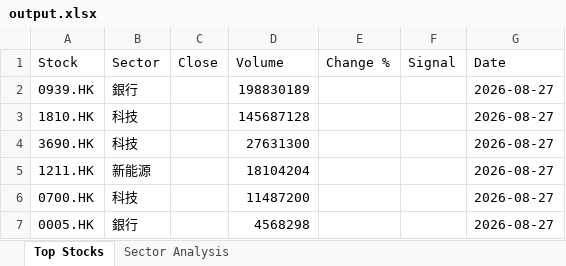
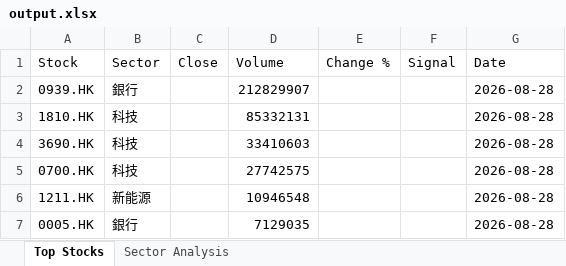
Before and after one commit to chriskkf-ai/hk_stock_analysis, an Excel workbook: data/output.xlsx, sheet Top Stocks, drawn as a sheet; values as stored, in another font and other column widths than the file's, no borders; removed rows and columns are numbered as before the commit, all else as after; the diff names each change by its address in the sheet, - before the commit and + after, or states it on an @@ line.

```diff
--- a/data/output.xlsx (sheet Top Stocks)
+++ b/data/output.xlsx (sheet Top Stocks)
-D2 (Volume): 198830189
+D2 (Volume): 212829907
-G2:G4 (Date): 2026-08-27
+G2:G4 (Date): 2026-08-28
-D3 (Volume): 145687128
+D3 (Volume): 85332131
-D4 (Volume): 27631300
+D4 (Volume): 33410603
-row 5: 1211.HK | 新能源 |  | 18104204 |  |  | 2026-08-27
-D5 (Volume): 11487200
+D5 (Volume): 27742575
-G5 (Date): 2026-08-27
+G5 (Date): 2026-08-28
+row 6: 1211.HK | 新能源 |  | 10946548 |  |  | 2026-08-28
-D7 (Volume): 4568298
+D7 (Volume): 7129035
-G7 (Date): 2026-08-27
+G7 (Date): 2026-08-28
```
Also changed, not shown: data/history.xlsx.
